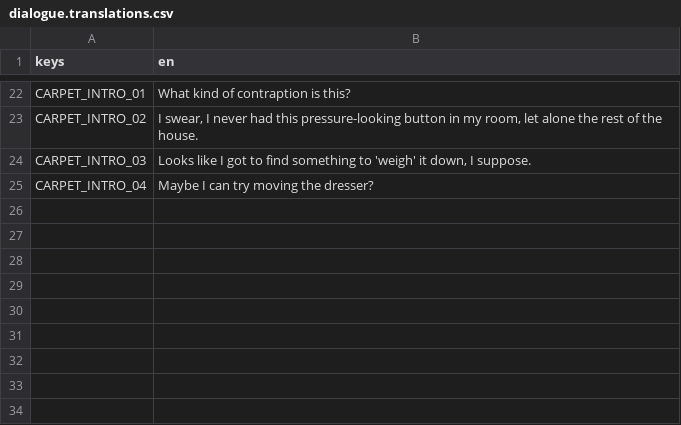
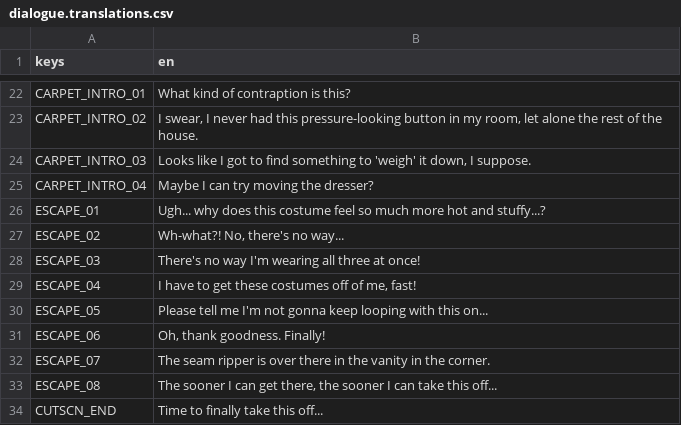
Before and after one commit to alicerunsonfedora/cm-godot, a CSV file: costumemaster/translations/dialogue.translations.csv, drawn as a sheet; only a part is shown, gaps mark what is left out; the diff names each change by its address in the sheet, - before the commit and + after, or states it on an @@ line.

```diff
--- a/costumemaster/translations/dialogue.translations.csv
+++ b/costumemaster/translations/dialogue.translations.csv
+row 26: ESCAPE_01 | Ugh... why does this costume feel so much more hot and stuffy...?
+row 27: ESCAPE_02 | Wh-what?! No, there's no way...
+row 28: ESCAPE_03 | There's no way I'm wearing all three at once!
+row 29: ESCAPE_04 | I have to get these costumes off of me, fast!
+row 30: ESCAPE_05 | Please tell me I'm not gonna keep looping with this on...
+row 31: ESCAPE_06 | Oh, thank goodness. Finally!
+row 32: ESCAPE_07 | The seam ripper is over there in the vanity in the corner.
+row 33: ESCAPE_08 | The sooner I can get there, the sooner I can take this off...
+row 34: CUTSCN_END | Time to finally take this off...
```
Also changed, not shown: costumemaster/translations/translations.csv, 13 other files.
